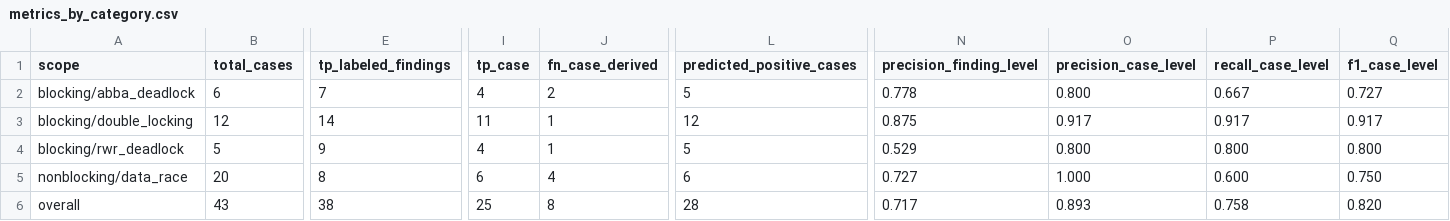
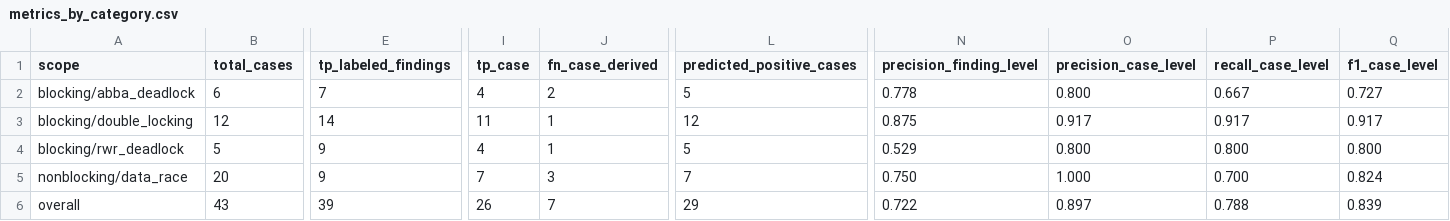
Before and after one commit to ryanarnouk/gotsan, a CSV file: evaluation/gobench_samples/triage/metrics_by_category.csv, drawn as a sheet; only a part is shown, gaps mark what is left out; the diff names each change by its address in the sheet, - before the commit and + after, or states it on an @@ line.

```diff
--- a/evaluation/gobench_samples/triage/metrics_by_category.csv
+++ b/evaluation/gobench_samples/triage/metrics_by_category.csv
-E5 (tp_labeled_findings): 8
+E5 (tp_labeled_findings): 9
-I5 (tp_case): 6
+I5 (tp_case): 7
-J5 (fn_case_derived): 4
+J5 (fn_case_derived): 3
-L5 (predicted_positive_cases): 6
+L5 (predicted_positive_cases): 7
-N5 (precision_finding_level): 0.727
+N5 (precision_finding_level): 0.750
-P5 (recall_case_level): 0.600
+P5 (recall_case_level): 0.700
-Q5 (f1_case_level): 0.750
+Q5 (f1_case_level): 0.824
-E6 (tp_labeled_findings): 38
+E6 (tp_labeled_findings): 39
-I6 (tp_case): 25
+I6 (tp_case): 26
-J6 (fn_case_derived): 8
+J6 (fn_case_derived): 7
-L6 (predicted_positive_cases): 28
+L6 (predicted_positive_cases): 29
-N6 (precision_finding_level): 0.717
+N6 (precision_finding_level): 0.722
-O6 (precision_case_level): 0.893
+O6 (precision_case_level): 0.897
-P6 (recall_case_level): 0.758
+P6 (recall_case_level): 0.788
-Q6 (f1_case_level): 0.820
+Q6 (f1_case_level): 0.839
```
Also changed, not shown: evaluation/gobench_samples/triage/case_details.csv, evaluation/gobench_samples/triage/case_summary.csv, 5 other files.
